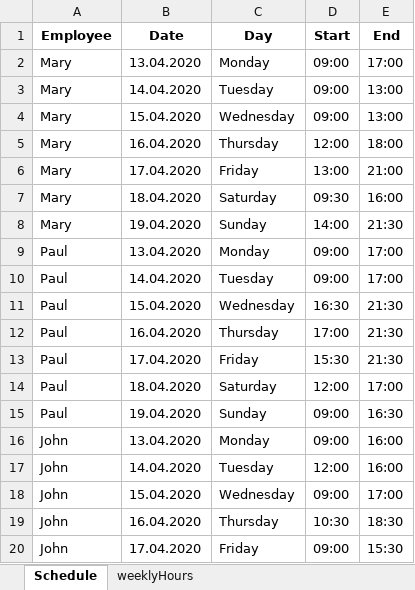
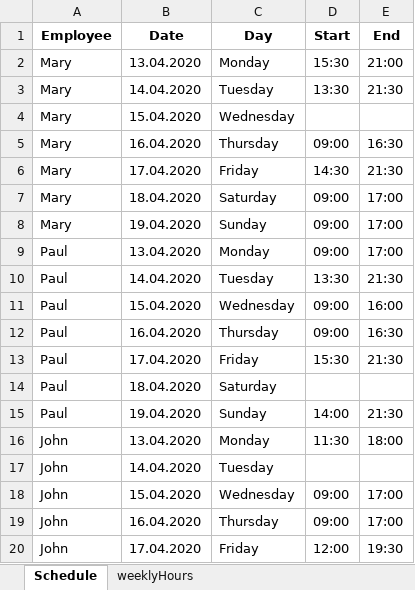
Before and after one commit to renzon/workforce_scheduling, an Excel workbook: Solution.xlsx, sheet Schedule, drawn as a sheet; only a part is shown; values as stored, in another font and other column widths than the file's, no borders; the diff covers the shown part only; the diff names each change by its address in the sheet, - before the commit and + after, or states it on an @@ line.

```diff
--- a/Solution.xlsx (sheet Schedule)
+++ b/Solution.xlsx (sheet Schedule)
-D2 (Start): 09:00
+D2 (Start): 15:30
-E2 (End): 17:00
+E2 (End): 21:00
-D3 (Start): 09:00
+D3 (Start): 13:30
-E3 (End): 13:00
+E3 (End): 21:30
-D4 (Start): 09:00
+D4 (Start): (empty)
-E4 (End): 13:00
+E4 (End): (empty)
-D5 (Start): 12:00
+D5 (Start): 09:00
-E5 (End): 18:00
+E5 (End): 16:30
-D6 (Start): 13:00
+D6 (Start): 14:30
-E6 (End): 21:00
+E6 (End): 21:30
-D7 (Start): 09:30
+D7 (Start): 09:00
-E7 (End): 16:00
+E7 (End): 17:00
-D8 (Start): 14:00
+D8 (Start): 09:00
-E8 (End): 21:30
+E8 (End): 17:00
-D10 (Start): 09:00
+D10 (Start): 13:30
-E10 (End): 17:00
+E10 (End): 21:30
-D11 (Start): 16:30
+D11 (Start): 09:00
-E11 (End): 21:30
+E11 (End): 16:00
-D12 (Start): 17:00
+D12 (Start): 09:00
-E12 (End): 21:30
+E12 (End): 16:30
-D14 (Start): 12:00
+D14 (Start): (empty)
-E14 (End): 17:00
+E14 (End): (empty)
-D15 (Start): 09:00
+D15 (Start): 14:00
-E15 (End): 16:30
+E15 (End): 21:30
-D16 (Start): 09:00
+D16 (Start): 11:30
-E16 (End): 16:00
+E16 (End): 18:00
-D17 (Start): 12:00
+D17 (Start): (empty)
-E17 (End): 16:00
+E17 (End): (empty)
-D19 (Start): 10:30
+D19 (Start): 09:00
-E19 (End): 18:30
+E19 (End): 17:00
-D20 (Start): 09:00
+D20 (Start): 12:00
-E20 (End): 15:30
+E20 (End): 19:30
```
Also changed, not shown: 688 edited cells elsewhere in this sheet, data/InputData.xlsx, 1 other file.
